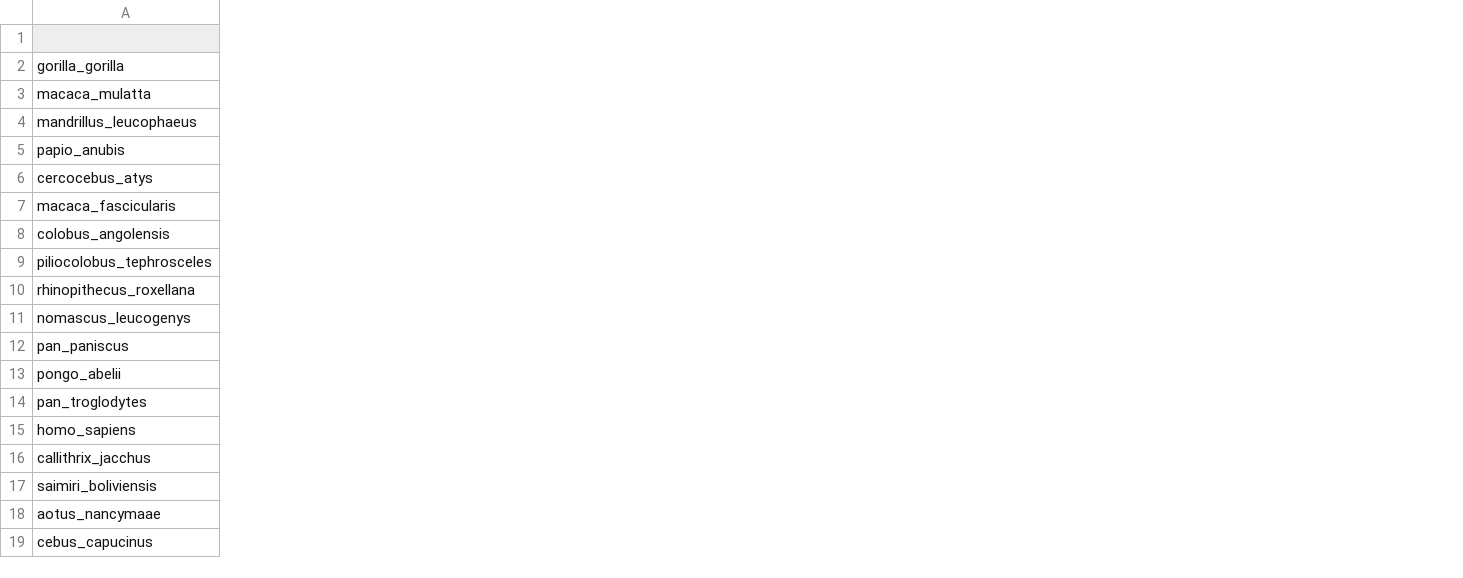
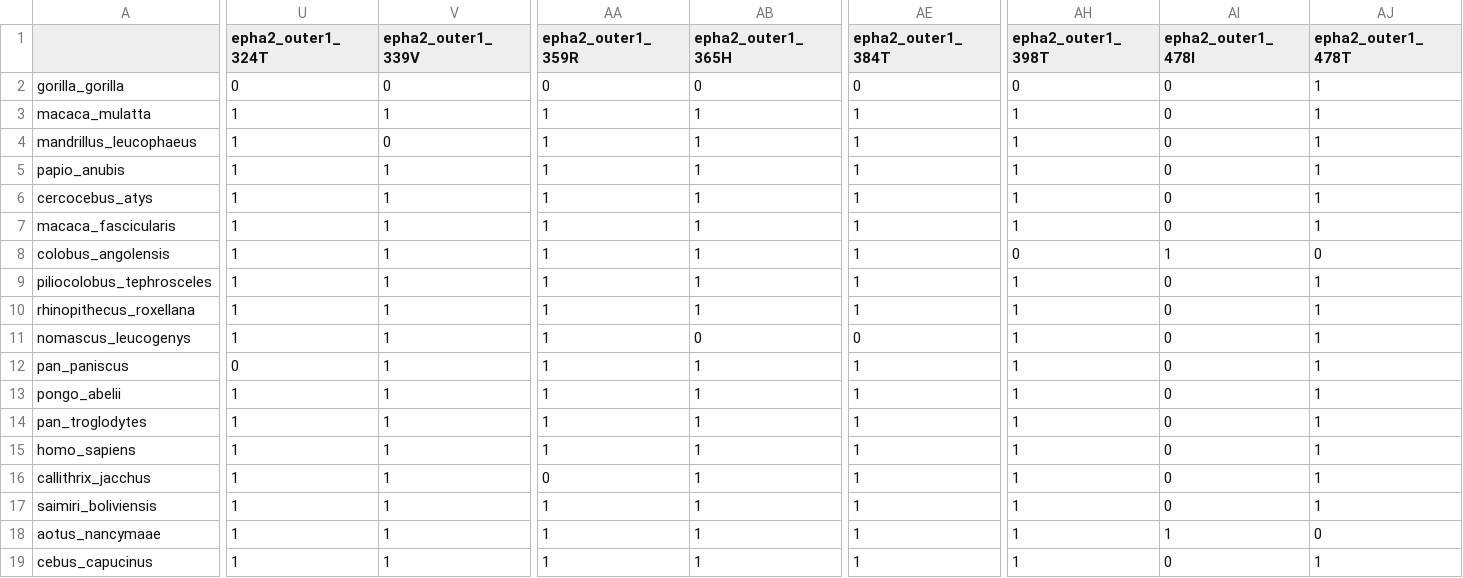
Before and after one commit to cmnord/malaria-gwas, a CSV file: data/receptor_genes/epha2/outer/epha2_all_primates_outer1.csv, drawn as a sheet; only a part is shown, gaps mark what is left out; the diff covers the shown part only; the diff names each change by its address in the sheet, - before the commit and + after, or states it on an @@ line.

```diff
--- a/data/receptor_genes/epha2/outer/epha2_all_primates_outer1.csv
+++ b/data/receptor_genes/epha2/outer/epha2_all_primates_outer1.csv
+column U (epha2_outer1_324T), rows 2-19: 0 | 1 | 1 | 1 | 1 | 1 | 1 | 1 | 1 | 1 | 0 | 1 | 1 | 1 | 1 | 1 | 1 | 1
+column V (epha2_outer1_339V), rows 2-19: 0 | 1 | 0 | 1 | 1 | 1 | 1 | 1 | 1 | 1 | 1 | 1 | 1 | 1 | 1 | 1 | 1 | 1
+column AA (epha2_outer1_359R), rows 2-19: 0 | 1 | 1 | 1 | 1 | 1 | 1 | 1 | 1 | 1 | 1 | 1 | 1 | 1 | 0 | 1 | 1 | 1
+column AB (epha2_outer1_365H), rows 2-19: 0 | 1 | 1 | 1 | 1 | 1 | 1 | 1 | 1 | 0 | 1 | 1 | 1 | 1 | 1 | 1 | 1 | 1
+column AE (epha2_outer1_384T), rows 2-19: 0 | 1 | 1 | 1 | 1 | 1 | 1 | 1 | 1 | 0 | 1 | 1 | 1 | 1 | 1 | 1 | 1 | 1
+column AH (epha2_outer1_398T), rows 2-19: 0 | 1 | 1 | 1 | 1 | 1 | 0 | 1 | 1 | 1 | 1 | 1 | 1 | 1 | 1 | 1 | 1 | 1
+column AI (epha2_outer1_478I), rows 2-19: 0 | 0 | 0 | 0 | 0 | 0 | 1 | 0 | 0 | 0 | 0 | 0 | 0 | 0 | 0 | 0 | 1 | 0
+column AJ (epha2_outer1_478T), rows 2-19: 1 | 1 | 1 | 1 | 1 | 1 | 0 | 1 | 1 | 1 | 1 | 1 | 1 | 1 | 1 | 1 | 0 | 1
```
Also changed, not shown: 6 added columns elsewhere in this file, 36 other files.
